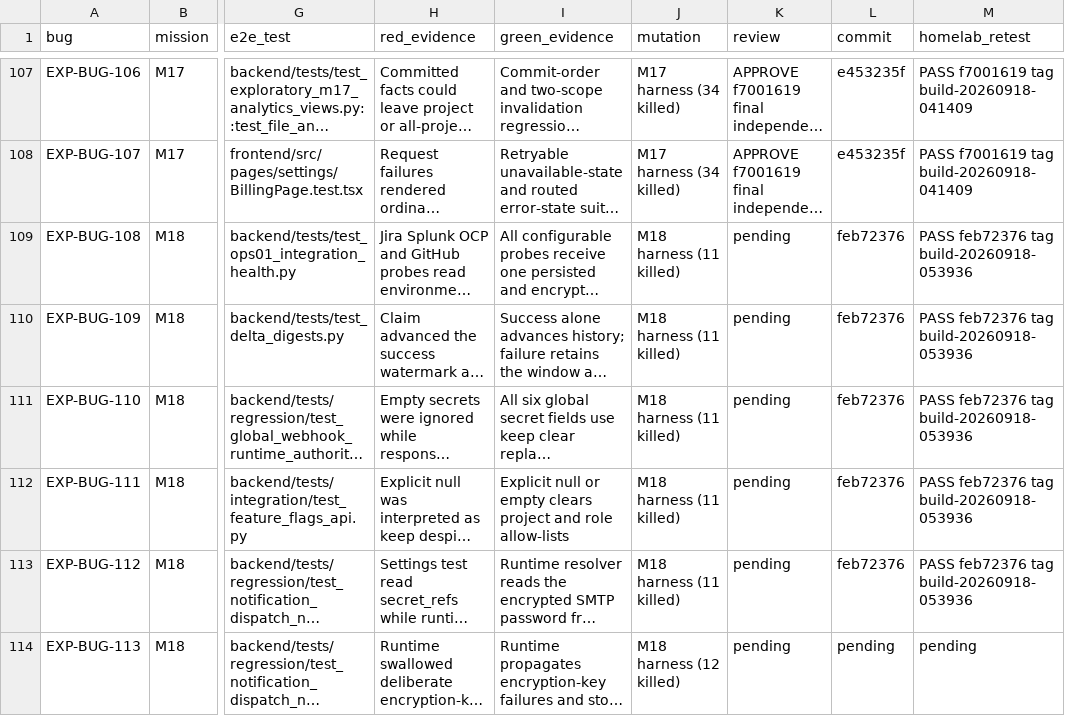
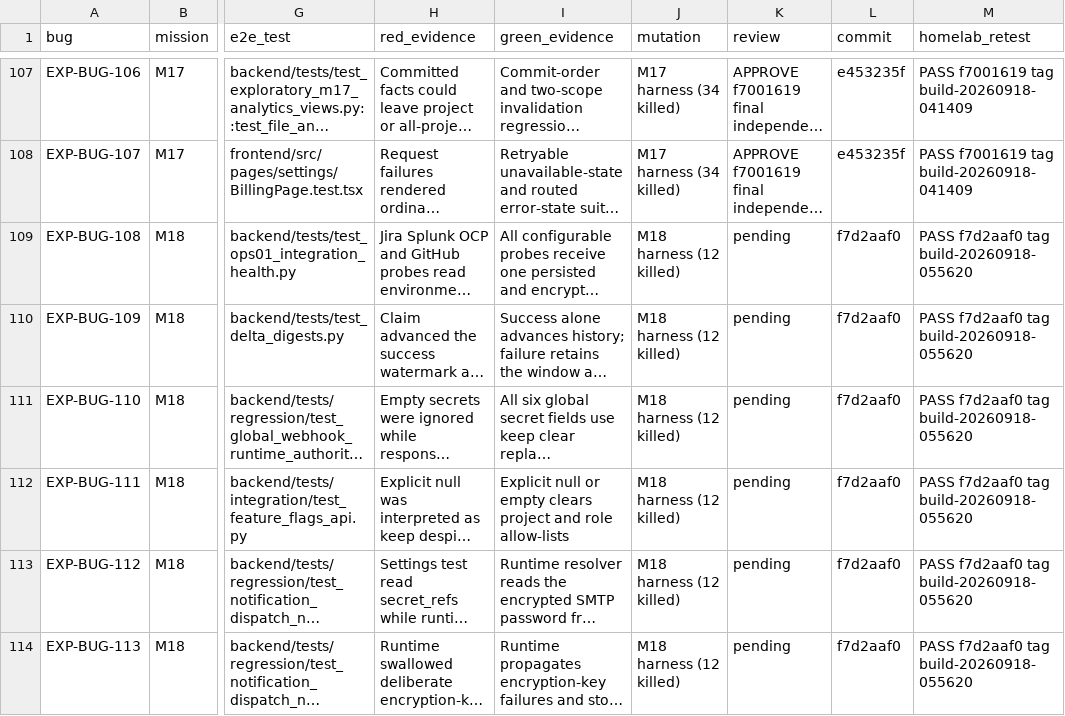
Before and after one commit to test-intelligence/testlookup, a CSV file: architecture/verification/exploratory-20260916/defects.csv, drawn as a sheet; only a part is shown, gaps mark what is left out; long unchanged cells end in …; the diff names each change by its address in the sheet, - before the commit and + after, or states it on an @@ line.

Commit message:
Record M18 fail-closed verification

```diff
--- a/architecture/verification/exploratory-20260916/defects.csv
+++ b/architecture/verification/exploratory-20260916/defects.csv
-J109:J113 (mutation): M18 harness (11 killed)
+J109:J113 (mutation): M18 harness (12 killed)
-L109:L113 (commit): feb72376
+L109:L113 (commit): f7d2aaf0
-M109:M113 (homelab_retest): PASS feb72376 tag build-20260918-053936
+M109:M113 (homelab_retest): PASS f7d2aaf0 tag build-20260918-055620
-L114 (commit): pending
+L114 (commit): f7d2aaf0
-M114 (homelab_retest): pending
+M114 (homelab_retest): PASS f7d2aaf0 tag build-20260918-055620
```
Also changed, not shown: 2 other files.
